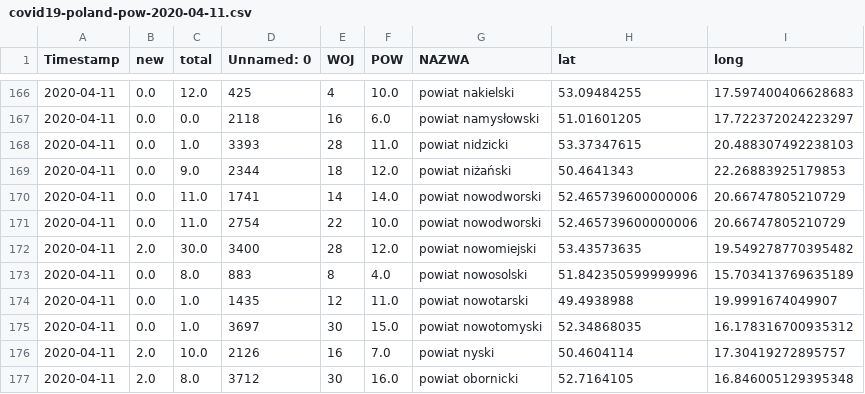
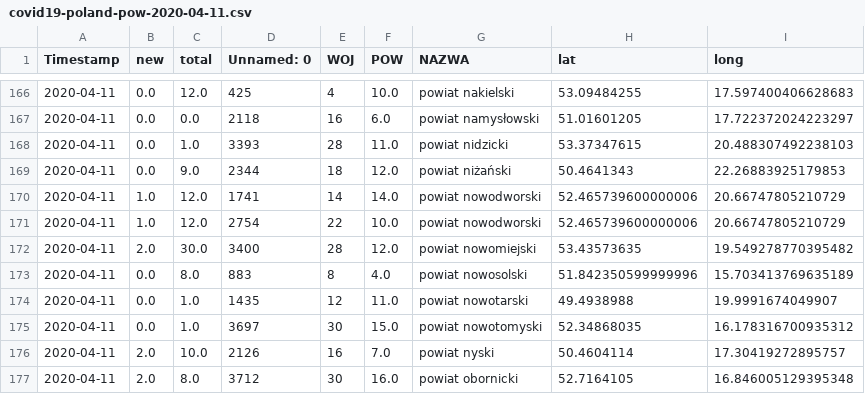
Before and after one commit to not7cd/covid19-poland-data, a CSV file: data-daily-pow/covid19-poland-pow-2020-04-11.csv, drawn as a sheet; only a part is shown, gaps mark what is left out.

Commit message:
Update data from
Based on dtandev/coronavirus

```diff
--- a/data-daily-pow/covid19-poland-pow-2020-04-11.csv
+++ b/data-daily-pow/covid19-poland-pow-2020-04-11.csv
@@ -169,4 +169,4 @@ Timestamp,new,total,Unnamed: 0,WOJ,POW,NAZWA,lat,long
 2020-04-11,0.0,9.0,2344,18,12.0,powiat niżański,50.4641343,22.26883925179853
-2020-04-11,0.0,11.0,1741,14,14.0,powiat nowodworski,52.465739600000006,20.66747805210729
-2020-04-11,0.0,11.0,2754,22,10.0,powiat nowodworski,52.465739600000006,20.66747805210729
+2020-04-11,1.0,12.0,1741,14,14.0,powiat nowodworski,52.465739600000006,20.66747805210729
+2020-04-11,1.0,12.0,2754,22,10.0,powiat nowodworski,52.465739600000006,20.66747805210729
 2020-04-11,2.0,30.0,3400,28,12.0,powiat nowomiejski,53.43573635,19.549278770395482
```
Also changed, not shown: data-daily-pow/covid19-poland-pow-2020-04-12.csv, data-daily-pow/covid19-poland-pow-2020-04-13.csv, 27 other files.
